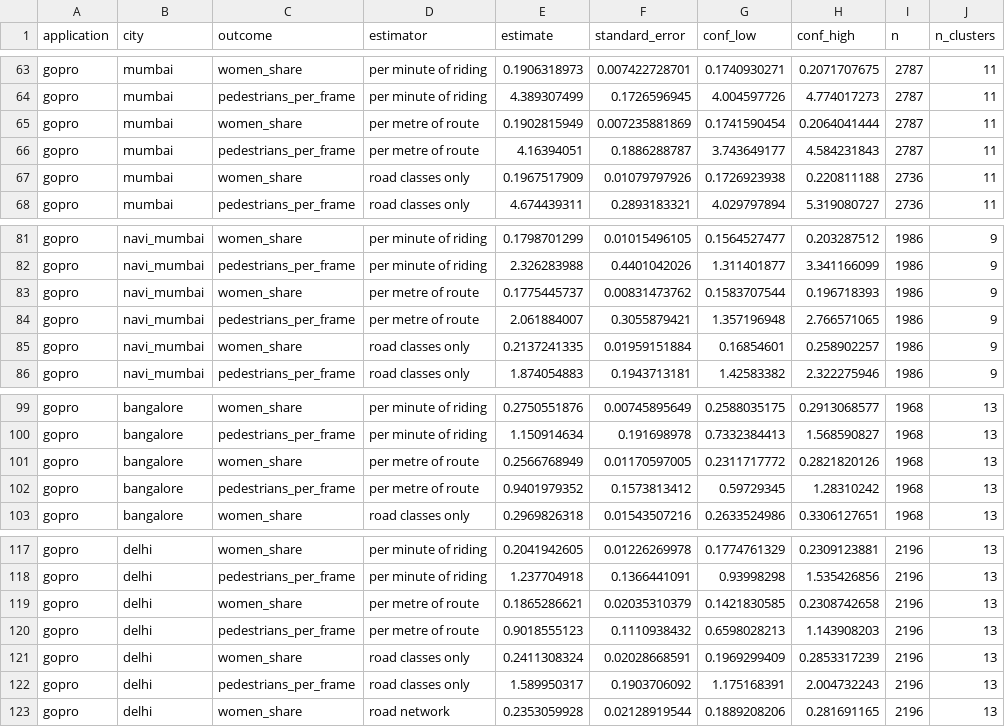
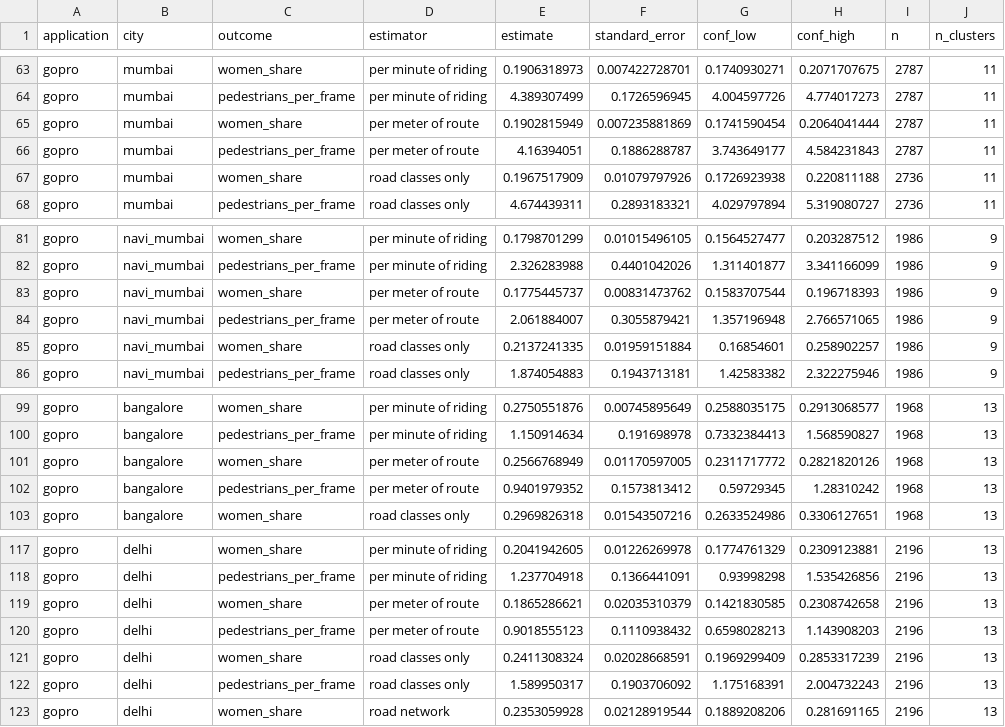
Before and after one commit to geosensing/streetscan, a CSV file: tabs/estimates.csv, drawn as a sheet; only a part is shown, gaps mark what is left out; the diff names each change by its address in the sheet, - before the commit and + after, or states it on an @@ line.

```diff
--- a/tabs/estimates.csv
+++ b/tabs/estimates.csv
-D65:D66 (estimator): per metre of route
+D65:D66 (estimator): per meter of route
-D83:D84 (estimator): per metre of route
+D83:D84 (estimator): per meter of route
-D101:D102 (estimator): per metre of route
+D101:D102 (estimator): per meter of route
-D119:D120 (estimator): per metre of route
+D119:D120 (estimator): per meter of route
```
Also changed, not shown: tabs/route_simulation.csv, tabs/simulation.csv, 21 other files.
